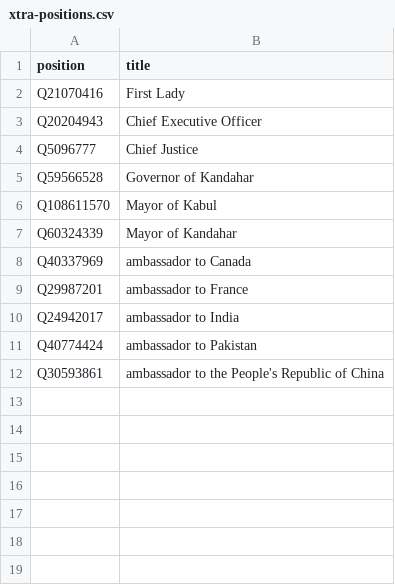
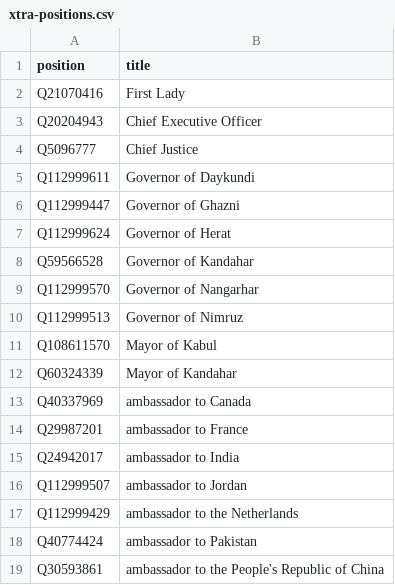
Before and after one commit to every-politician-scrapers/afghanistan, a CSV file: wikidata/xtra-positions.csv, drawn as a sheet.

```diff
--- a/wikidata/xtra-positions.csv
+++ b/wikidata/xtra-positions.csv
@@ -4,3 +4,8 @@ Q20204943,Chief Executive Officer
 Q5096777,Chief Justice
+Q112999611,Governor of Daykundi
+Q112999447,Governor of Ghazni
+Q112999624,Governor of Herat
 Q59566528,Governor of Kandahar
+Q112999570,Governor of Nangarhar
+Q112999513,Governor of Nimruz
 Q108611570,Mayor of Kabul
@@ -10,2 +15,4 @@ Q29987201,ambassador to France
 Q24942017,ambassador to India
+Q112999507,ambassador to Jordan
+Q112999429,ambassador to the Netherlands
 Q40774424,ambassador to Pakistan
```
Also changed, not shown: wikidata/wanted-positions.csv.
